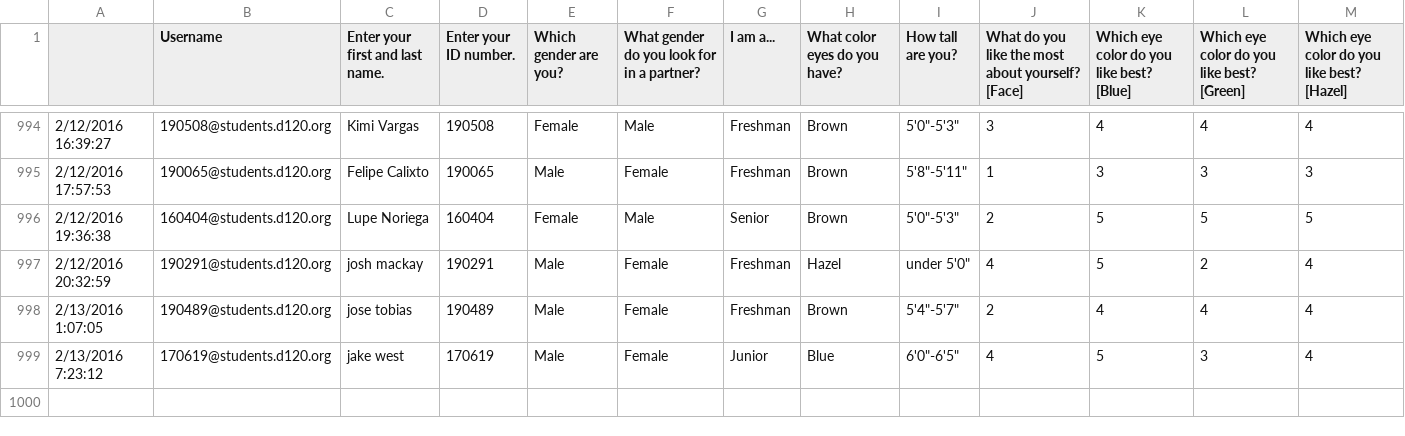
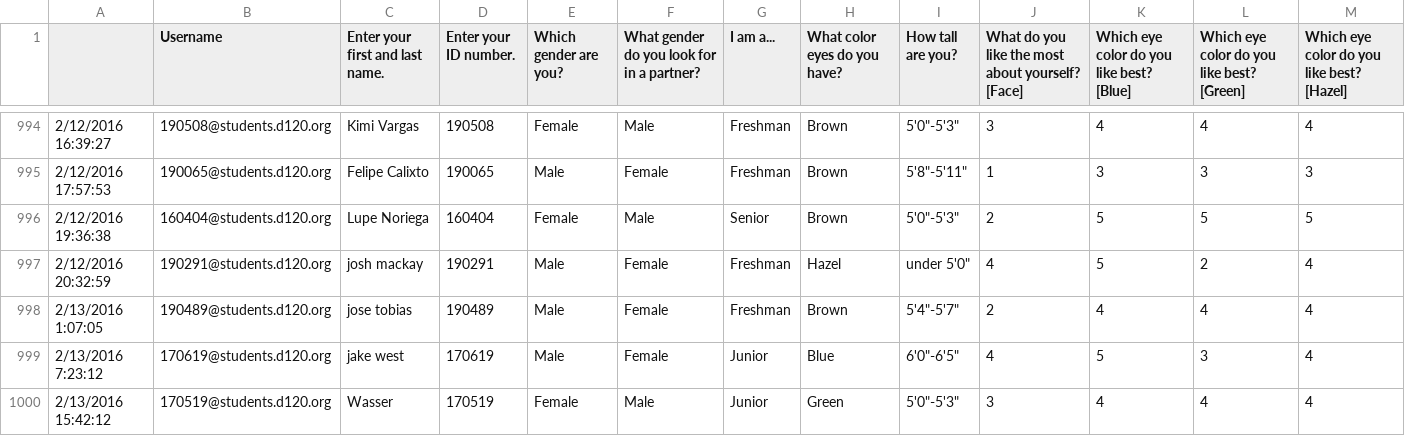
Before and after one commit to MHSByteClub/mhsbyteclub.github.io, a CSV file: matchresponses.csv, drawn as a sheet; only a part is shown, gaps mark what is left out; rows hold the shown columns only; the diff names each change by its address in the sheet, - before the commit and + after, or states it on an @@ line.

Commit message:
updated matchresponses.csv

```diff
--- a/matchresponses.csv
+++ b/matchresponses.csv
+row 1000: 2/13/2016 15:42:12 | 170519@students.d120.org | Wasser | 170519 | Female | Male | Junior | Green | 5'0"-5'3" | 3 | 4 | 4 | 4
```
